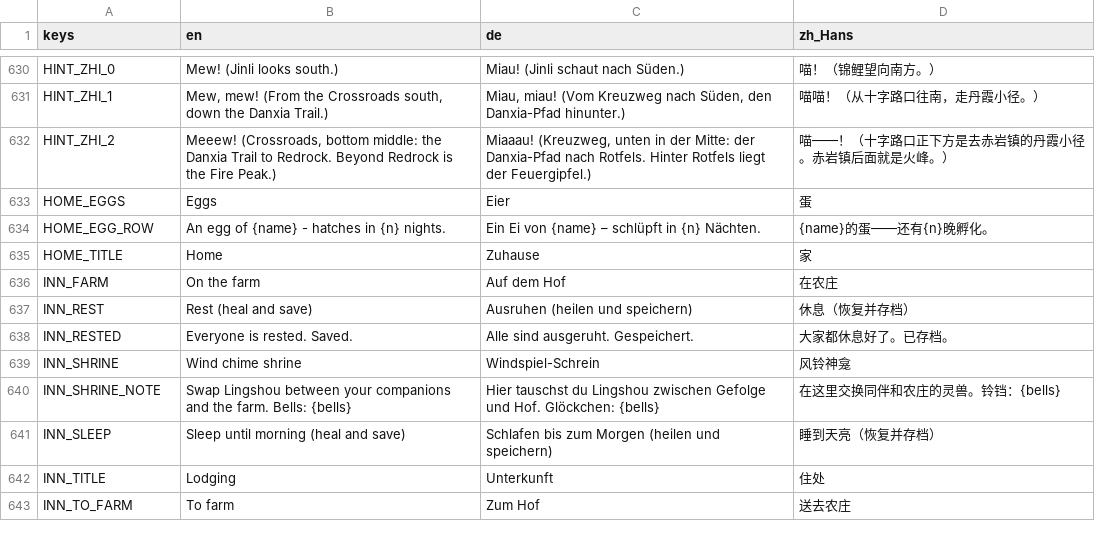
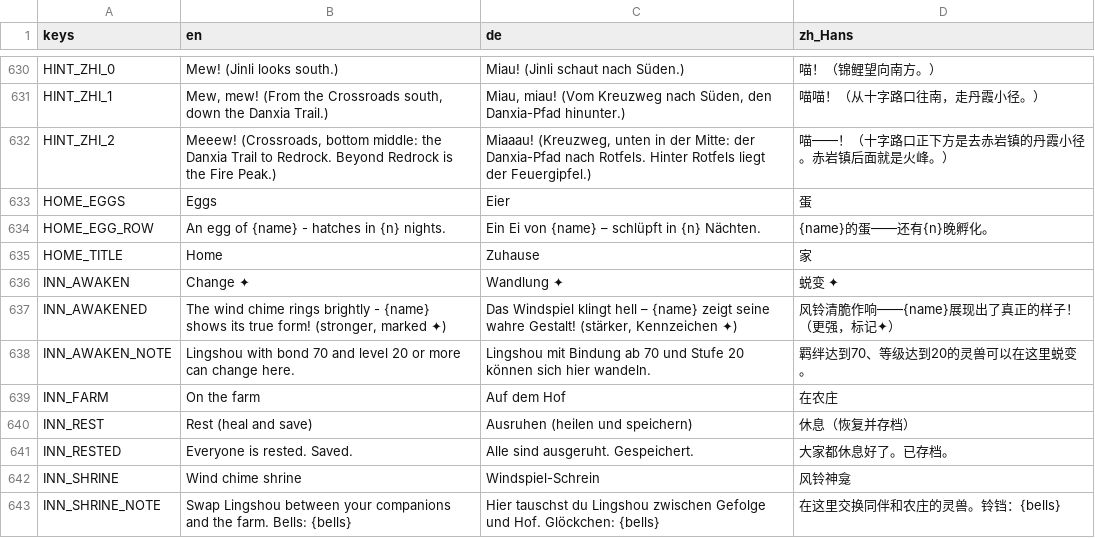
Before and after one commit to sunsetterphoto/wuyin, a CSV file: game/data/i18n/story.csv, drawn as a sheet; only a part is shown, gaps mark what is left out; the shorter side is filled out with more unchanged rows.

```diff
--- a/game/data/i18n/story.csv
+++ b/game/data/i18n/story.csv
@@ -635,2 +635,5 @@ HOME_EGG_ROW,An egg of {name} - hatches in {n} nights.,Ein Ei von {name} – sch
 HOME_TITLE,Home,Zuhause,家
+INN_AWAKEN,Change ✦,Wandlung ✦,蜕变 ✦
+INN_AWAKENED,"The wind chime rings brightly - {name} shows its true form! (stronger, marked ✦)","Das Windspiel klingt hell – {name} zeigt seine wahre Gestalt! (stärker, Kennzeichen ✦)",风铃清脆作响——{name}展现出了真正的样子！（更强，标记✦）
+INN_AWAKEN_NOTE,Lingshou with bond 70 and level 20 or more can change here.,Lingshou mit Bindung ab 70 und Stufe 20 können sich hier wandeln.,羁绊达到70、等级达到20的灵兽可以在这里蜕变。
 INN_FARM,On the farm,Auf dem Hof,在农庄
```
Also changed, not shown: 8 other files.
